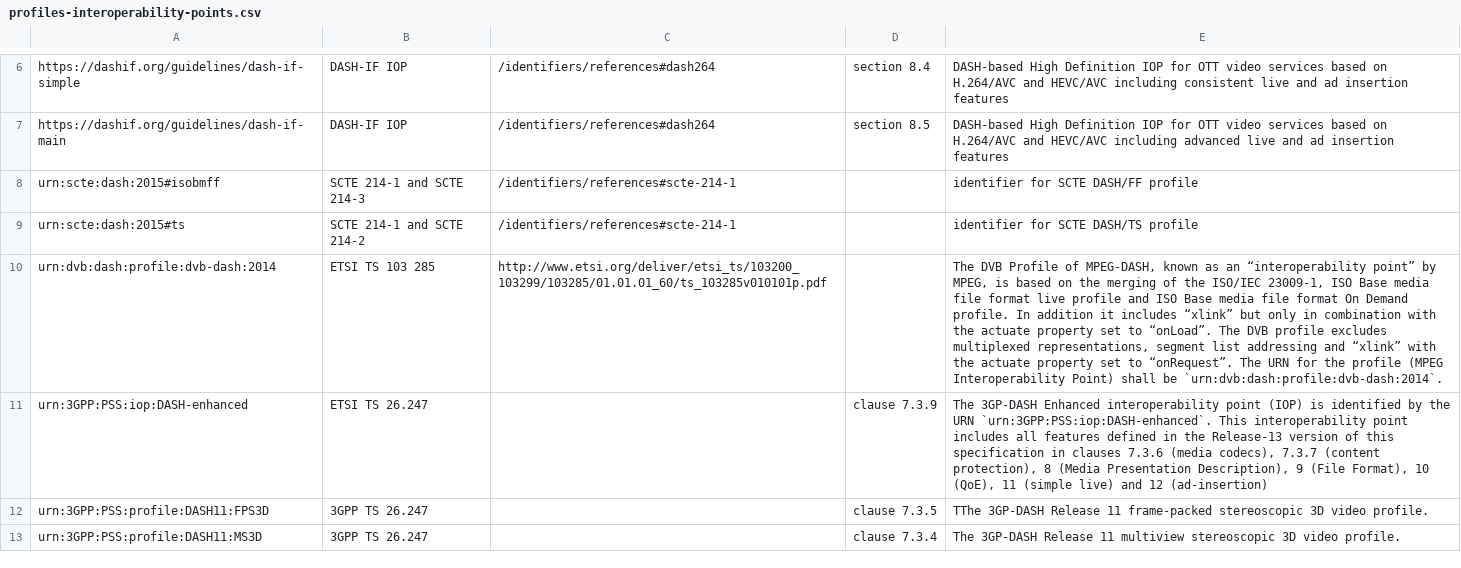
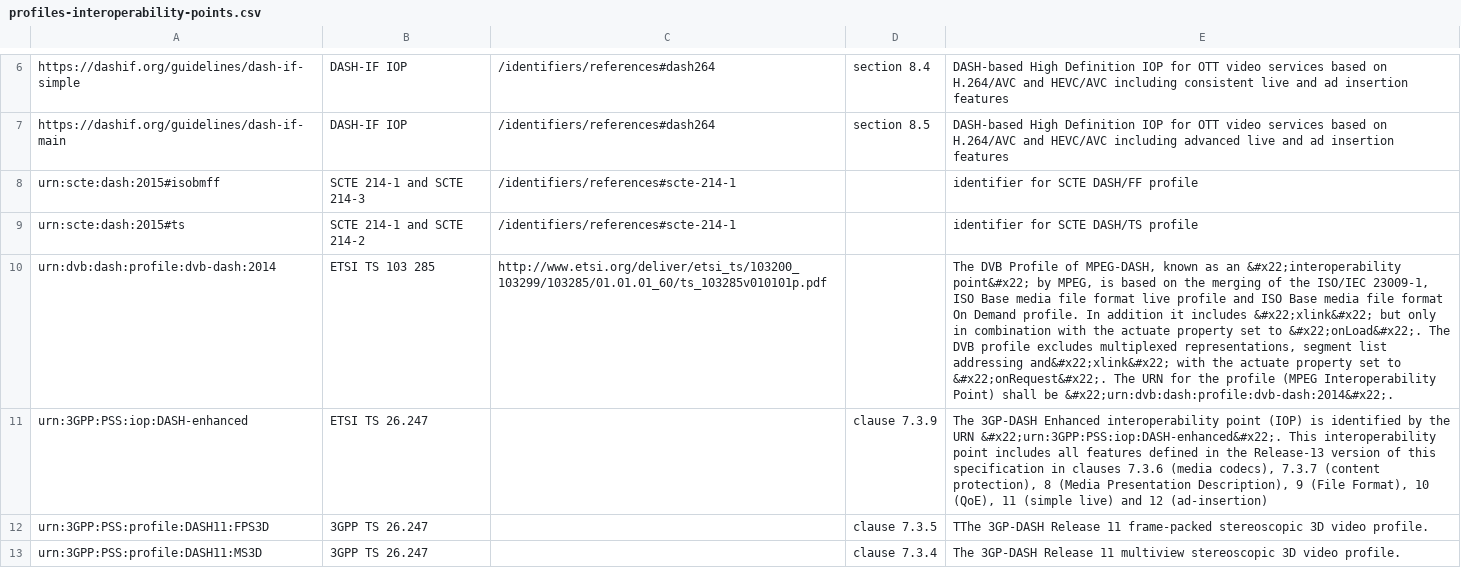
Before and after one commit to Dash-Industry-Forum/Identifiers, a CSV file: csv/profiles-interoperability-points.csv, drawn as a sheet; only a part is shown, gaps mark what is left out; the diff names each change by its address in the sheet, - before the commit and + after, or states it on an @@ line.

```diff
--- a/csv/profiles-interoperability-points.csv
+++ b/csv/profiles-interoperability-points.csv
-E10: …as an “interoperability point” by MPEG, is based on the merging of the ISO/IEC 23009-1, ISO Base media file format live profile and ISO Base media file format On Demand profile. In addition it includes “xlink” but only in combination with the actuate property set to “onLoad”. The DVB profile excludes multiplexed representations, segment list addressing and “xlink” with the actuate property set to “onRequest”. The URN for the profile (MPEG Interoperability Point) shall be `urn:dvb:dash:profile:dvb-dash:2014`.
+E10: …as an &#x22;interoperability point&#x22; by MPEG, is based on the merging of the ISO/IEC 23009-1, ISO Base media file format live profile and ISO Base media file format On Demand profile. In addition it includes &#x22;xlink&#x22; but only in combination with the actuate property set to &#x22;onLoad&#x22;. The DVB profile excludes multiplexed representations, segment list addressing and&#x22;xlink&#x22; with the actuate property set to &#x22;onRequest&#x22;. The URN for the profile (MPEG Interoperability Point) shall be &#x22;urn:dvb:dash:profile:dvb-dash:2014&#x22;.
-E11: …the URN `urn:3GPP:PSS:iop:DASH-enhanced`. This interoperability…
+E11: …the URN &#x22;urn:3GPP:PSS:iop:DASH-enhanced&#x22;. This interoperability…
```
Also changed, not shown: csv/content-rating-content-rating-schemes.csv, csv/event-schemes-dash-inband-events.csv, 1 other file.
